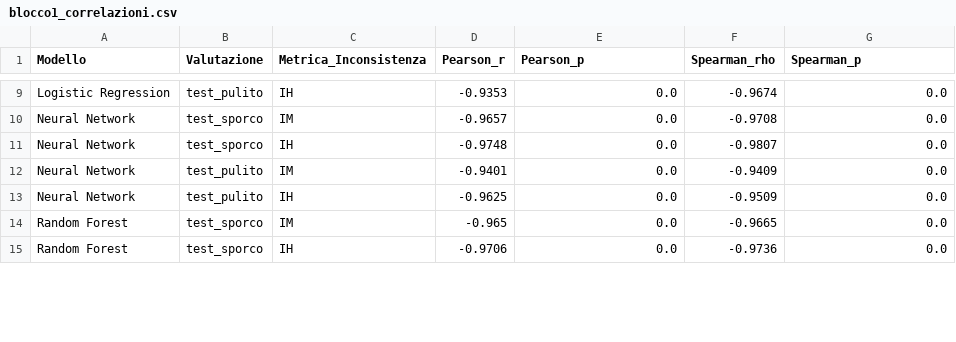
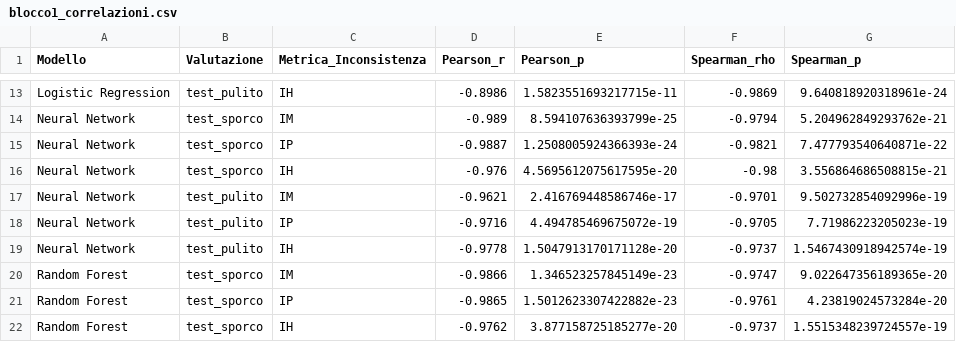
Before and after one commit to Segreeee/ProgettoTesi28-04, a CSV file: blocco1_correlazioni.csv, drawn as a sheet; only a part is shown, gaps mark what is left out; addresses are those after the commit; the diff covers the shown part only; the diff names each change by its address in the sheet, - before the commit and + after, or states it on an @@ line.

```diff
--- a/blocco1_correlazioni.csv
+++ b/blocco1_correlazioni.csv
-D13 (Pearson_r): -0.9353
+D13 (Pearson_r): -0.8986
-E13 (Pearson_p): 0.0
+E13 (Pearson_p): 1.5823551693217715e-11
-F13 (Spearman_rho): -0.9674
+F13 (Spearman_rho): -0.9869
-G13 (Spearman_p): 0.0
+G13 (Spearman_p): 9.640818920318961e-24
-D14 (Pearson_r): -0.9657
+D14 (Pearson_r): -0.989
-E14 (Pearson_p): 0.0
+E14 (Pearson_p): 8.594107636393799e-25
-F14 (Spearman_rho): -0.9708
+F14 (Spearman_rho): -0.9794
-G14 (Spearman_p): 0.0
+G14 (Spearman_p): 5.204962849293762e-21
+row 15: Neural Network | test_sporco | IP | -0.9887 | 1.2508005924366393e-24 | -0.9821 | 7.477793540640871e-22
-D16 (Pearson_r): -0.9748
+D16 (Pearson_r): -0.976
-E16 (Pearson_p): 0.0
+E16 (Pearson_p): 4.5695612075617595e-20
-F16 (Spearman_rho): -0.9807
+F16 (Spearman_rho): -0.98
-G16 (Spearman_p): 0.0
+G16 (Spearman_p): 3.556864686508815e-21
-D17 (Pearson_r): -0.9401
+D17 (Pearson_r): -0.9621
-E17 (Pearson_p): 0.0
+E17 (Pearson_p): 2.416769448586746e-17
-F17 (Spearman_rho): -0.9409
+F17 (Spearman_rho): -0.9701
-G17 (Spearman_p): 0.0
+G17 (Spearman_p): 9.502732854092996e-19
+row 18: Neural Network | test_pulito | IP | -0.9716 | 4.494785469675072e-19 | -0.9705 | 7.71986223205023e-19
-D19 (Pearson_r): -0.9625
+D19 (Pearson_r): -0.9778
-E19 (Pearson_p): 0.0
+E19 (Pearson_p): 1.5047913170171128e-20
-F19 (Spearman_rho): -0.9509
+F19 (Spearman_rho): -0.9737
-G19 (Spearman_p): 0.0
+G19 (Spearman_p): 1.5467430918942574e-19
-D20 (Pearson_r): -0.965
+D20 (Pearson_r): -0.9866
-E20 (Pearson_p): 0.0
+E20 (Pearson_p): 1.346523257845149e-23
-F20 (Spearman_rho): -0.9665
+F20 (Spearman_rho): -0.9747
-G20 (Spearman_p): 0.0
+G20 (Spearman_p): 9.022647356189365e-20
+row 21: Random Forest | test_sporco | IP | -0.9865 | 1.5012623307422882e-23 | -0.9761 | 4.23819024573284e-20
-D22 (Pearson_r): -0.9706
+D22 (Pearson_r): -0.9762
-E22 (Pearson_p): 0.0
+E22 (Pearson_p): 3.877158725185277e-20
-F22 (Spearman_rho): -0.9736
+F22 (Spearman_rho): -0.9737
-G22 (Spearman_p): 0.0
+G22 (Spearman_p): 1.5515348239724557e-19
```
Also changed, not shown: 5 added rows and 36 edited cells elsewhere in this file, blocco1_aggregato.csv, blocco2_risultati_raw.csv, 44 other files.
